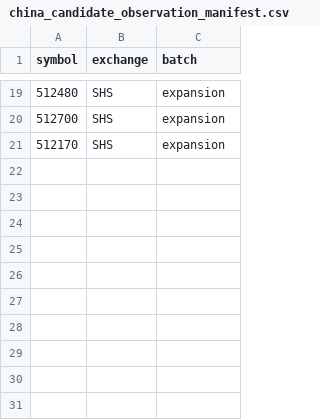
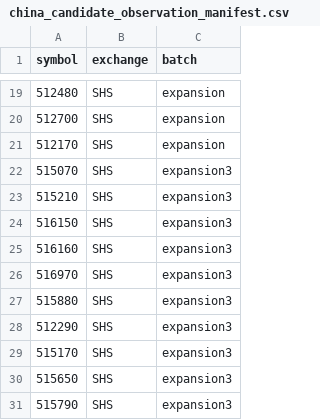
Before and after one commit to wonbosong-arch/global-stage-radar, a CSV file: data/china_candidate_observation_manifest.csv, drawn as a sheet; only a part is shown, gaps mark what is left out.

```diff
--- a/data/china_candidate_observation_manifest.csv
+++ b/data/china_candidate_observation_manifest.csv
@@ -21 +21,11 @@ symbol,exchange,batch
 512170,SHS,expansion
+515070,SHS,expansion3
+515210,SHS,expansion3
+516150,SHS,expansion3
+516160,SHS,expansion3
+516970,SHS,expansion3
+515880,SHS,expansion3
+512290,SHS,expansion3
+515170,SHS,expansion3
+515650,SHS,expansion3
+515790,SHS,expansion3
```
Also changed, not shown: data/china_candidate_official_identity_review.csv, data/china_sector_expansion_queue.csv, 3 other files.
